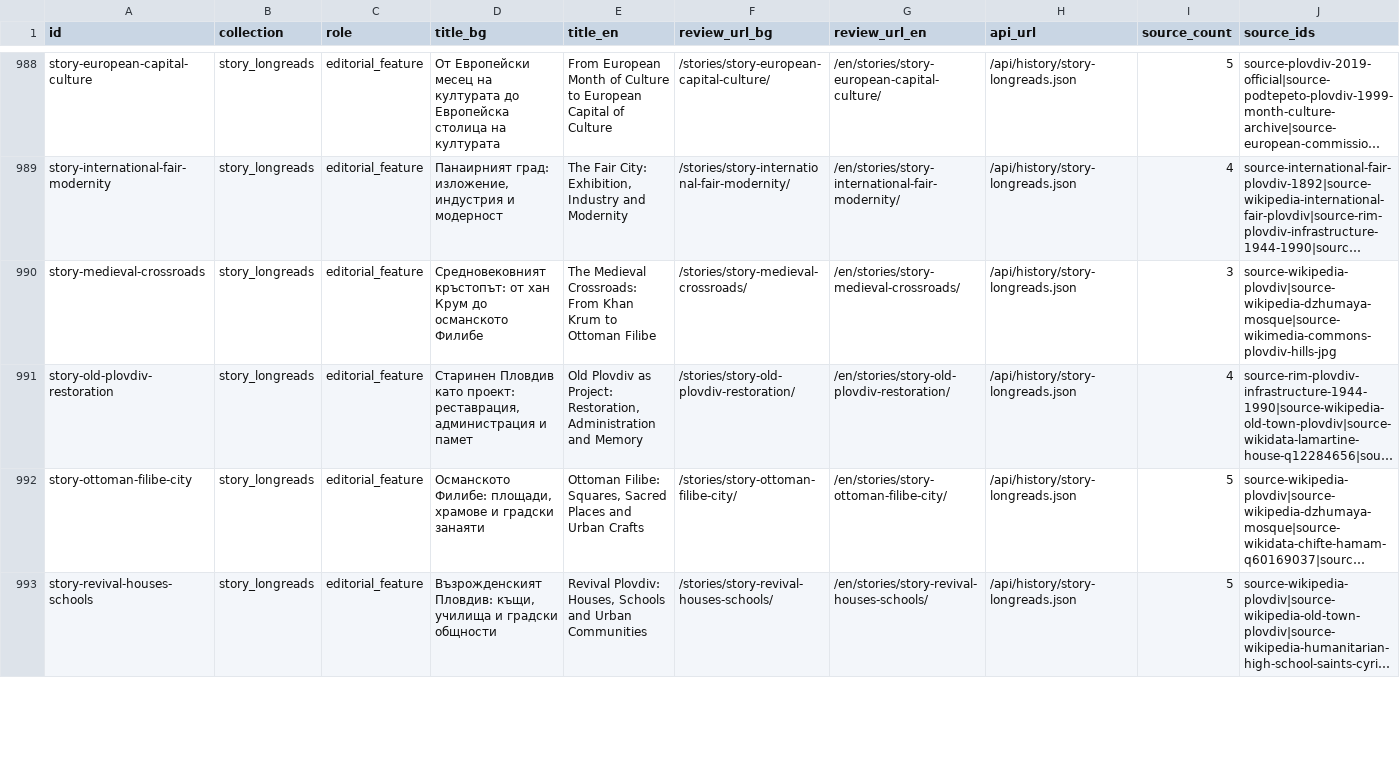
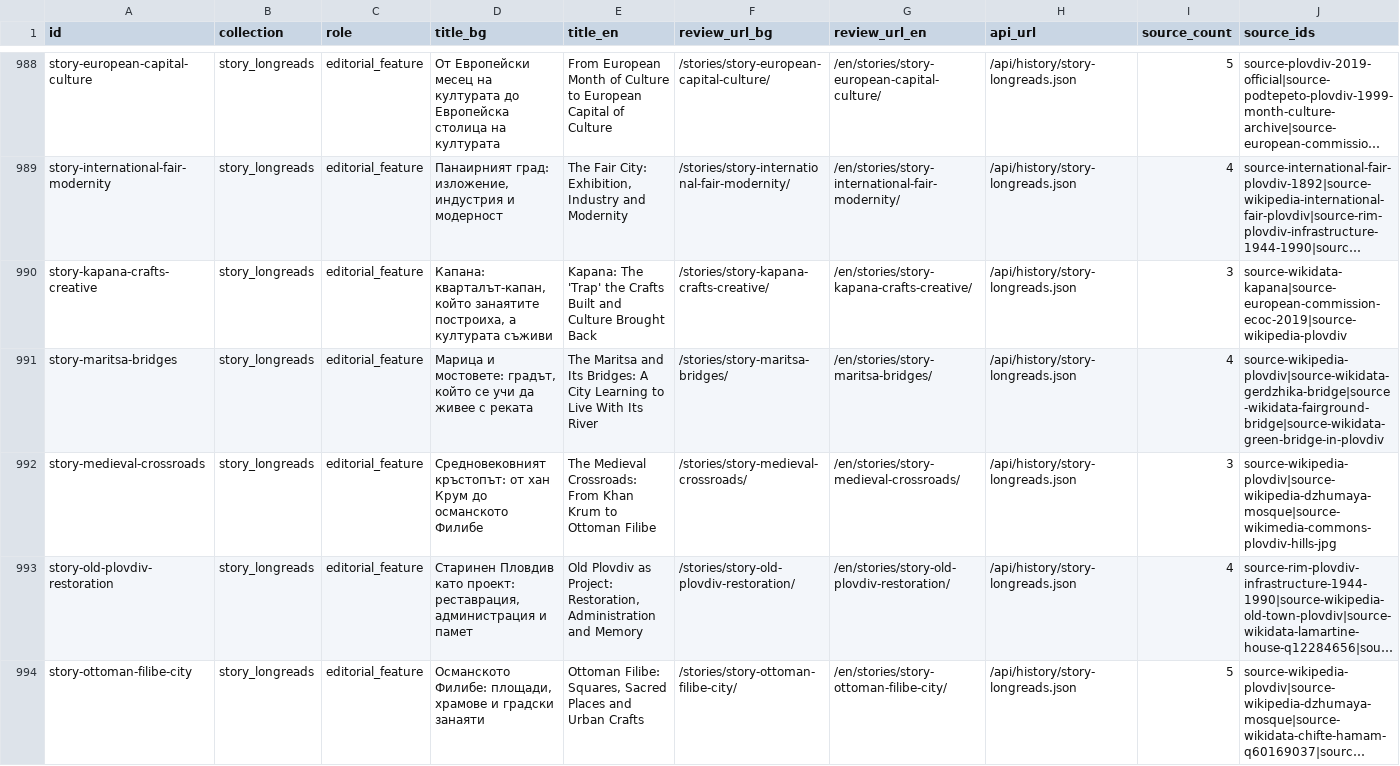
Before and after one commit to isavita/open-plovdiv, a CSV file: apps/web/public/data/history/csv/source-coverage.csv, drawn as a sheet; only a part is shown, gaps mark what is left out; the shorter side is filled out with more unchanged rows; long unchanged cells end in …; rows hold the shown columns only; the diff covers the shown part only; the diff names each change by its address in the sheet, - before the commit and + after, or states it on an @@ line.

Commit message:
Add better stories page

```diff
--- a/apps/web/public/data/history/csv/source-coverage.csv
+++ b/apps/web/public/data/history/csv/source-coverage.csv
+row 990: story-kapana-crafts-creative | story_longreads | editorial_feature | Капана: кварталът-капан, който занаятите построиха, а културата съживи | Kapana: The 'Trap' the Crafts Built and Culture Brought Back | /stories/story-kapana-crafts-creative/ | /en/stories/story-kapana-crafts-creative/ | /api/history/story-longreads.json | 3 | source-wikidata-kapana|source-european-commission-ecoc-2019|source-wikipedia-plovdiv
+row 991: story-maritsa-bridges | story_longreads | editorial_feature | Марица и мостовете: градът, който се учи да живее с реката | The Maritsa and Its Bridges: A City Learning to Live With Its River | /stories/story-maritsa-bridges/ | /en/stories/story-maritsa-bridges/ | /api/history/story-longreads.json | 4 | source-wikipedia-plovdiv|source-wikidata-gerdzhika-bridge|source-wikidata-fairground-bridge|source-wikidata-green-bridge-in-plovdiv
```
Also changed, not shown: 1 added row elsewhere in this file, apps/web/public/data/history/csv/editorial-review.csv, apps/web/public/data/history/csv/story-longreads.csv, 27 other files.
